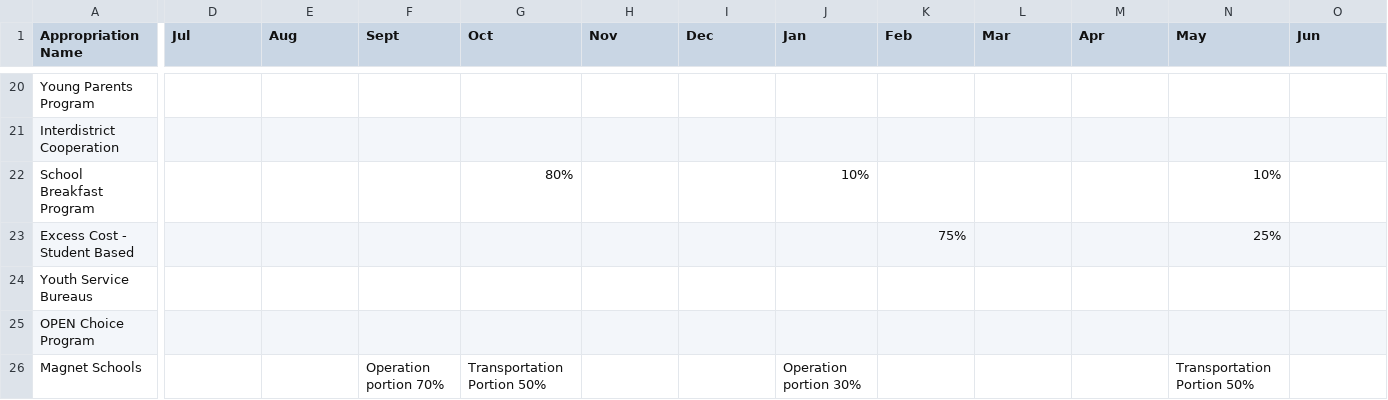
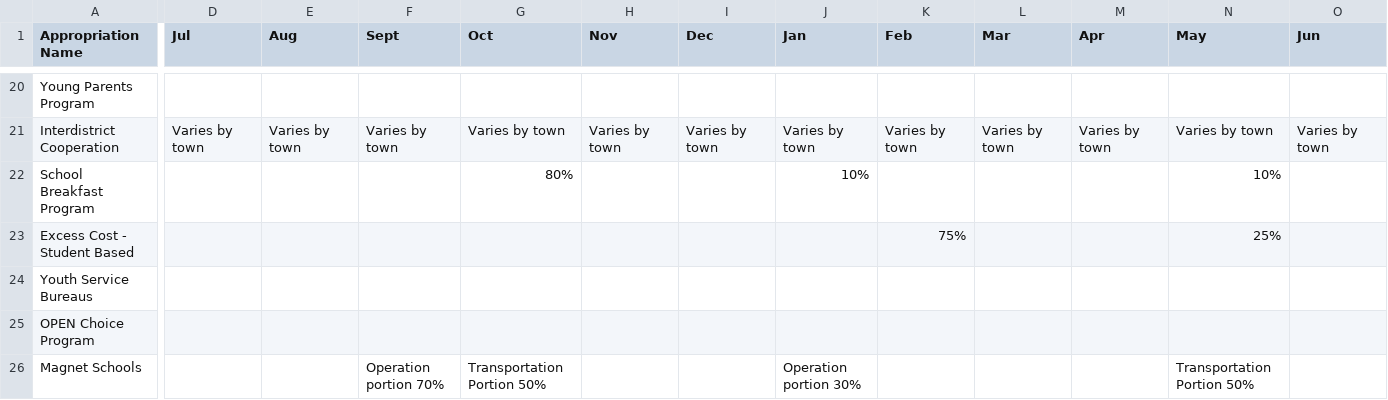
Before and after one commit to jakekara/grant-calendar, a CSV file: data/calendar.csv, drawn as a sheet; only a part is shown, gaps mark what is left out; the diff covers the shown part only; the diff names each change by its address in the sheet, - before the commit and + after, or states it on an @@ line.

```diff
--- a/data/calendar.csv
+++ b/data/calendar.csv
-D21 (Jul): (empty)
+D21 (Jul): Varies by town
-E21 (Aug): (empty)
+E21 (Aug): Varies by town
-F21 (Sept): (empty)
+F21 (Sept): Varies by town
-G21 (Oct): (empty)
+G21 (Oct): Varies by town
-H21 (Nov): (empty)
+H21 (Nov): Varies by town
-I21 (Dec): (empty)
+I21 (Dec): Varies by town
-J21 (Jan): (empty)
+J21 (Jan): Varies by town
-K21 (Feb): (empty)
+K21 (Feb): Varies by town
-L21 (Mar): (empty)
+L21 (Mar): Varies by town
-M21 (Apr): (empty)
+M21 (Apr): Varies by town
-N21 (May): (empty)
+N21 (May): Varies by town
-O21 (Jun): (empty)
+O21 (Jun): Varies by town
```
Also changed, not shown: 29 edited cells elsewhere in this file, 7 other files.
